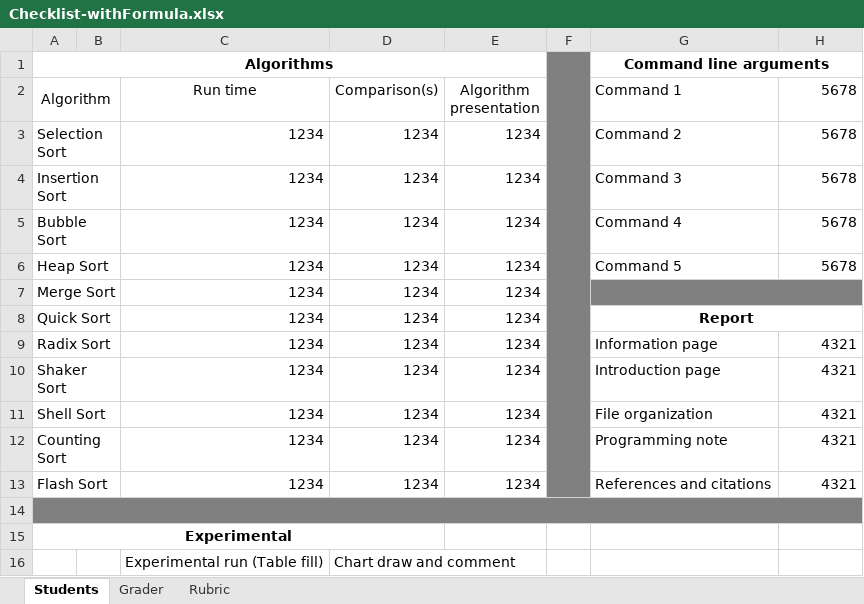
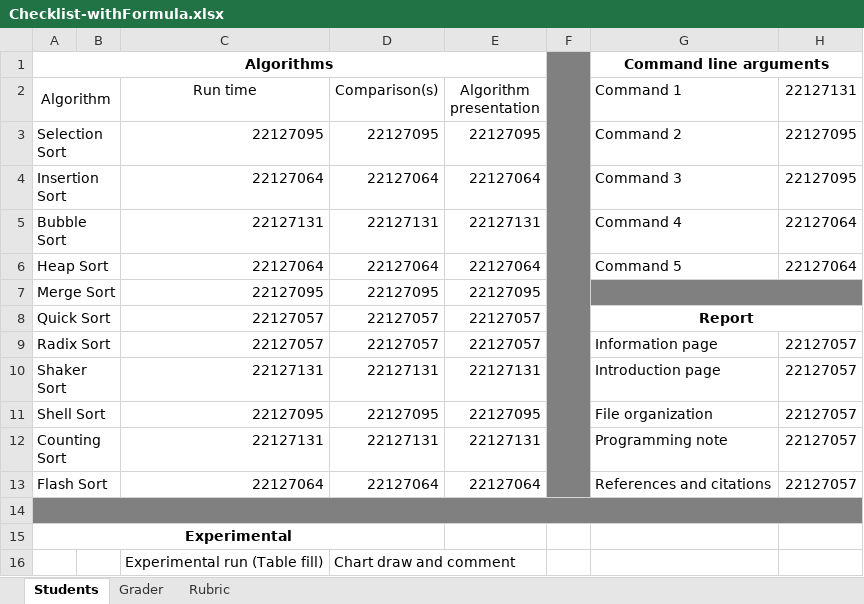
Before and after one commit to TDat94/Lab03, an Excel workbook: Checklist-withFormula.xlsx, sheet Students, drawn as a sheet; only a part is shown; values as stored, in another font and other column widths than the file's, no borders; removed rows and columns are numbered as before the commit, all else as after; the diff covers the shown part only; the diff names each change by its address in the sheet, - before the commit and + after, or states it on an @@ line.

Commit message:
Completed checklist

```diff
--- a/Checklist-withFormula.xlsx (sheet Students)
+++ b/Checklist-withFormula.xlsx (sheet Students)
-H2: 5678
+H2: 22127131
-C3 (Run time): 1234
+C3 (Run time): 22127095
-D3 (Comparison(s)): 1234
+D3 (Comparison(s)): 22127095
-E3 (Algorithm presentation): 1234
+E3 (Algorithm presentation): 22127095
-H3:H4 (22127131): 5678
+H3:H4 (22127131): 22127095
-C4 (Run time): 1234
+C4 (Run time): 22127064
-D4 (Comparison(s)): 1234
+D4 (Comparison(s)): 22127064
-E4 (Algorithm presentation): 1234
+E4 (Algorithm presentation): 22127064
-C5 (Run time): 1234
+C5 (Run time): 22127131
-D5 (Comparison(s)): 1234
+D5 (Comparison(s)): 22127131
-E5 (Algorithm presentation): 1234
+E5 (Algorithm presentation): 22127131
-H5:H6 (22127131): 5678
+H5:H6 (22127131): 22127064
-C6 (Run time): 1234
+C6 (Run time): 22127064
-D6 (Comparison(s)): 1234
+D6 (Comparison(s)): 22127064
-E6 (Algorithm presentation): 1234
+E6 (Algorithm presentation): 22127064
-row 7: Merge Sort |  | 1234 | 1234 | 1234
+row 7: Merge Sort |  | 22127095 | 22127095 | 22127095
-C8:C9 (Run time): 1234
+C8:C9 (Run time): 22127057
-D8:D9 (Comparison(s)): 1234
+D8:D9 (Comparison(s)): 22127057
-E8:E9 (Algorithm presentation): 1234
+E8:E9 (Algorithm presentation): 22127057
-H9:H13 (22127131): 4321
+H9:H13 (22127131): 22127057
-C10 (Run time): 1234
+C10 (Run time): 22127131
-D10 (Comparison(s)): 1234
+D10 (Comparison(s)): 22127131
-E10 (Algorithm presentation): 1234
+E10 (Algorithm presentation): 22127131
-C11 (Run time): 1234
+C11 (Run time): 22127095
-D11 (Comparison(s)): 1234
+D11 (Comparison(s)): 22127095
-E11 (Algorithm presentation): 1234
+E11 (Algorithm presentation): 22127095
-C12 (Run time): 1234
+C12 (Run time): 22127131
-D12 (Comparison(s)): 1234
+D12 (Comparison(s)): 22127131
-E12 (Algorithm presentation): 1234
+E12 (Algorithm presentation): 22127131
-C13 (Run time): 1234
+C13 (Run time): 22127064
-D13 (Comparison(s)): 1234
+D13 (Comparison(s)): 22127064
-E13 (Algorithm presentation): 1234
+E13 (Algorithm presentation): 22127064
```
Also changed, not shown: 6 added rows, 6 removed rows and 8 edited cells elsewhere in this sheet, sheet Grader.
